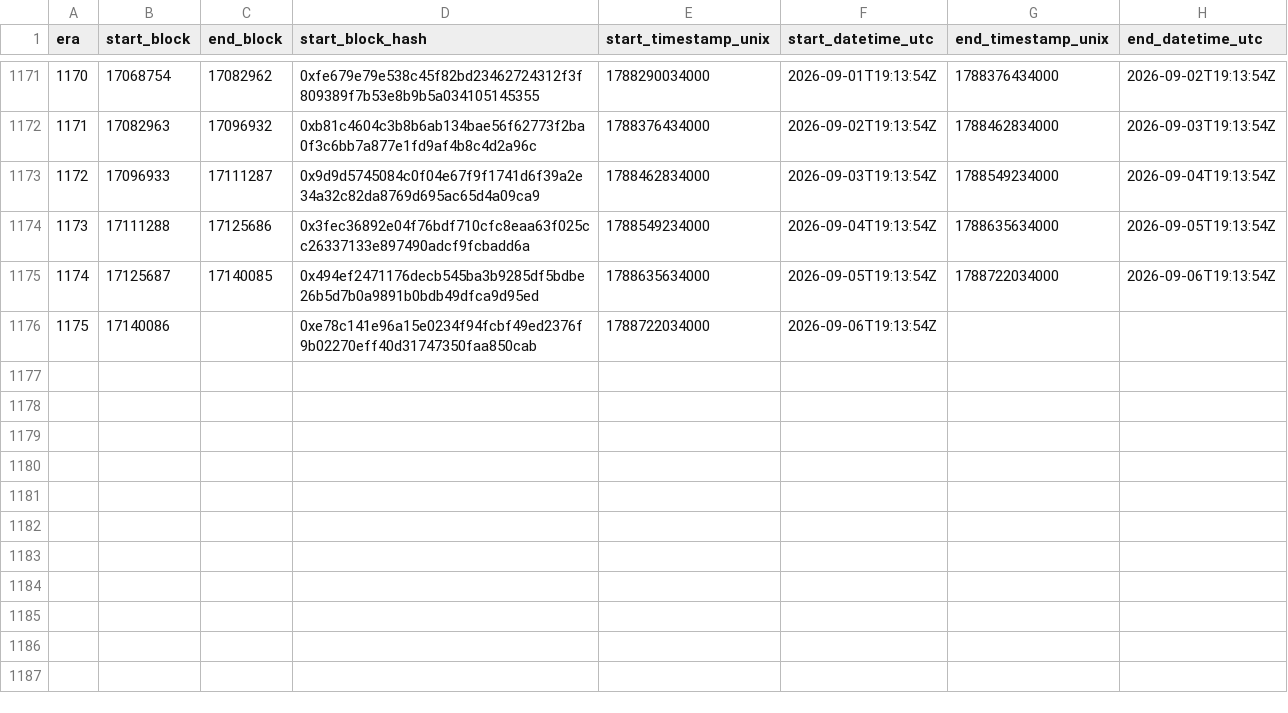
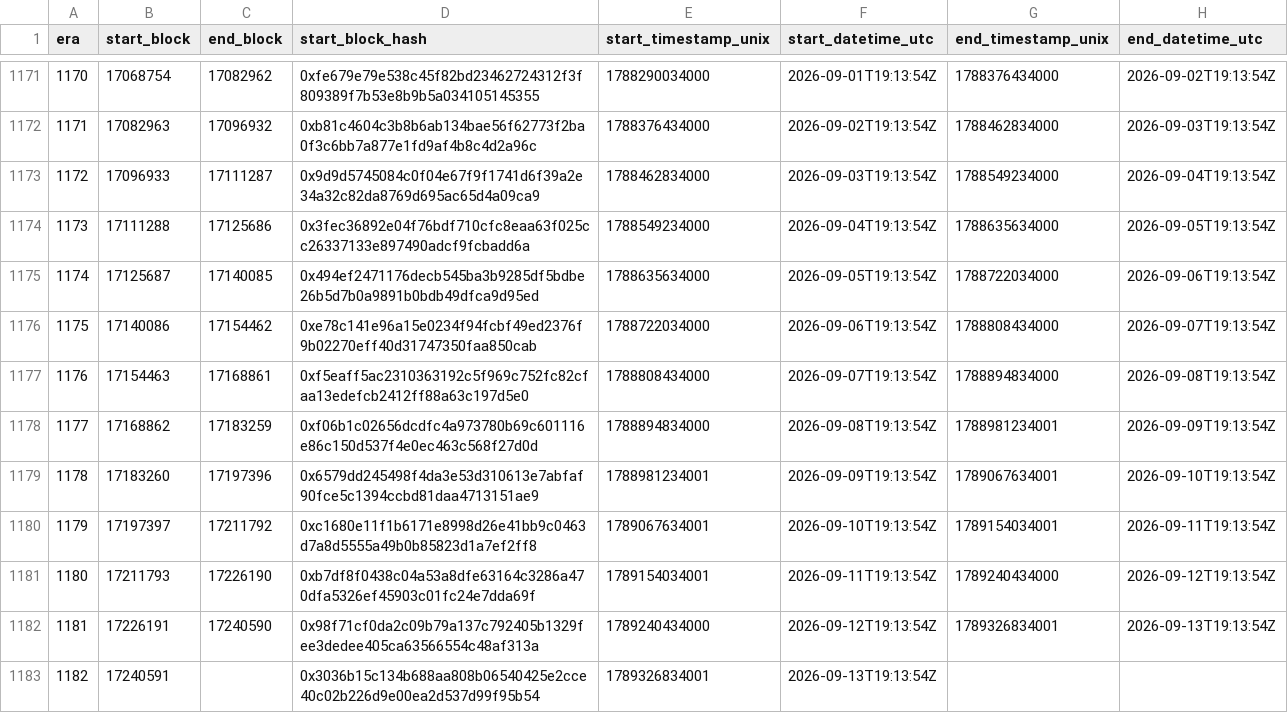
Before and after one commit to bladzv/enjinsight, a CSV file: public/relay-era-reference.csv, drawn as a sheet; only a part is shown, gaps mark what is left out.

```diff
--- a/public/relay-era-reference.csv
+++ b/public/relay-era-reference.csv
@@ -1175,2 +1175,9 @@ era,start_block,end_block,start_block_hash,start_timestamp_unix,start_datetime_u
 1174,17125687,17140085,0x494ef2471176decb545ba3b9285df5bdbe26b5d7b0a9891b0bdb49dfca9d95ed,1788635634000,2026-09-05T19:13:54Z,1788722034000,2026-09-06T19:13:54Z
-1175,17140086,,0xe78c141e96a15e0234f94fcbf49ed2376f9b02270eff40d31747350faa850cab,1788722034000,2026-09-06T19:13:54Z,,
+1175,17140086,17154462,0xe78c141e96a15e0234f94fcbf49ed2376f9b02270eff40d31747350faa850cab,1788722034000,2026-09-06T19:13:54Z,1788808434000,2026-09-07T19:13:54Z
+1176,17154463,17168861,0xf5eaff5ac2310363192c5f969c752fc82cfaa13edefcb2412ff88a63c197d5e0,1788808434000,2026-09-07T19:13:54Z,1788894834000,2026-09-08T19:13:54Z
+1177,17168862,17183259,0xf06b1c02656dcdfc4a973780b69c601116e86c150d537f4e0ec463c568f27d0d,1788894834000,2026-09-08T19:13:54Z,1788981234001,2026-09-09T19:13:54Z
+1178,17183260,17197396,0x6579dd245498f4da3e53d310613e7abfaf90fce5c1394ccbd81daa4713151ae9,1788981234001,2026-09-09T19:13:54Z,1789067634001,2026-09-10T19:13:54Z
+1179,17197397,17211792,0xc1680e11f1b6171e8998d26e41bb9c0463d7a8d5555a49b0b85823d1a7ef2ff8,1789067634001,2026-09-10T19:13:54Z,1789154034001,2026-09-11T19:13:54Z
+1180,17211793,17226190,0xb7df8f0438c04a53a8dfe63164c3286a470dfa5326ef45903c01fc24e7dda69f,1789154034001,2026-09-11T19:13:54Z,1789240434000,2026-09-12T19:13:54Z
+1181,17226191,17240590,0x98f71cf0da2c09b79a137c792405b1329fee3dedee405ca63566554c48af313a,1789240434000,2026-09-12T19:13:54Z,1789326834001,2026-09-13T19:13:54Z
+1182,17240591,,0x3036b15c134b688aa808b06540425e2cce40c02b226d9e00ea2d537d99f95b54,1789326834001,2026-09-13T19:13:54Z,,
```
